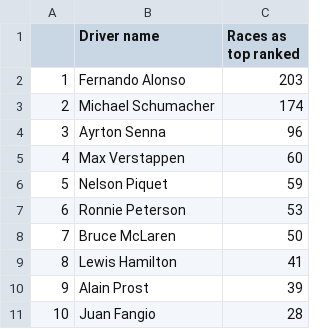
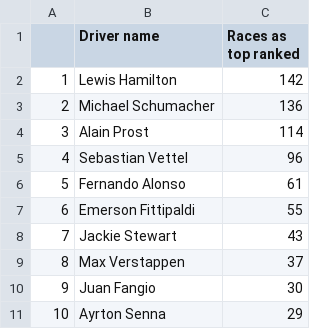
Before and after one commit to mwtmurphy/f1-rating-system, a CSV file: data/processed/rank.csv, drawn as a sheet.

```diff
--- a/data/processed/rank.csv
+++ b/data/processed/rank.csv
@@ -1,11 +1,11 @@
 ,Driver name,Races as top ranked
-1,Fernando Alonso,203
-2,Michael Schumacher,174
-3,Ayrton Senna,96
-4,Max Verstappen,60
-5,Nelson Piquet,59
-6,Ronnie Peterson,53
-7,Bruce McLaren,50
-8,Lewis Hamilton,41
-9,Alain Prost,39
-10,Juan Fangio,28
+1,Lewis Hamilton,142
+2,Michael Schumacher,136
+3,Alain Prost,114
+4,Sebastian Vettel,96
+5,Fernando Alonso,61
+6,Emerson Fittipaldi,55
+7,Jackie Stewart,43
+8,Max Verstappen,37
+9,Juan Fangio,30
+10,Ayrton Senna,29
```
Also changed, not shown: data/processed/gott.csv, 8 other files.
